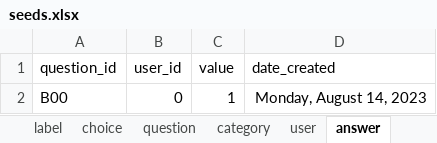
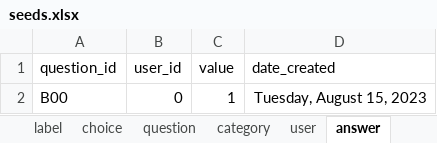
Before and after one commit to je-bert/e-barometre, an Excel workbook: flask-app/seeds.xlsx, sheet answer, drawn as a sheet; values as stored, in another font and other column widths than the file's, no borders; table styles not drawn; the diff names each change by its address in the sheet, - before the commit and + after, or states it on an @@ line.

```diff
--- a/flask-app/seeds.xlsx (sheet answer)
+++ b/flask-app/seeds.xlsx (sheet answer)
-D2 (date_created): Monday, August 14, 2023
+D2 (date_created): Tuesday, August 15, 2023
```
Also changed, not shown: sheet user, sheet custom_answer, sheet survey.
